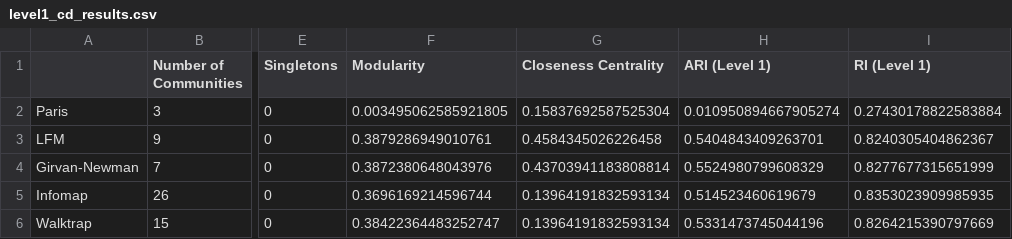
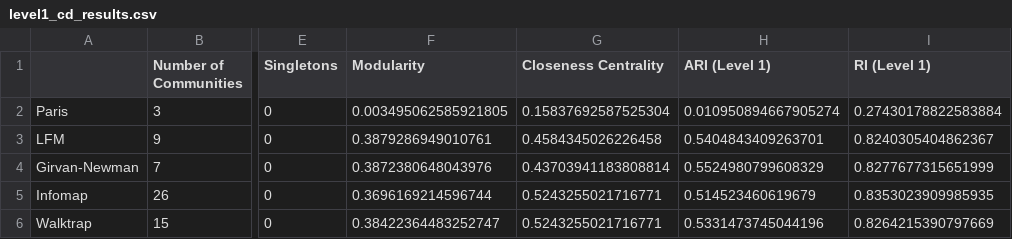
Before and after one commit to aritako/cs198-thesis, a CSV file: results/level_1/community_detection_results/level1_cd_results.csv, drawn as a sheet; only a part is shown, gaps mark what is left out; the diff names each change by its address in the sheet, - before the commit and + after, or states it on an @@ line.

```diff
--- a/results/level_1/community_detection_results/level1_cd_results.csv
+++ b/results/level_1/community_detection_results/level1_cd_results.csv
-G5:G6 (Closeness Centrality): 0.13964191832593134
+G5:G6 (Closeness Centrality): 0.5243255021716771
```
Also changed, not shown: 4 other files.
